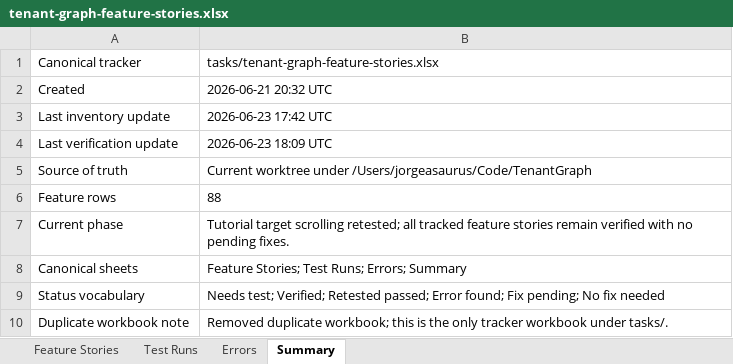
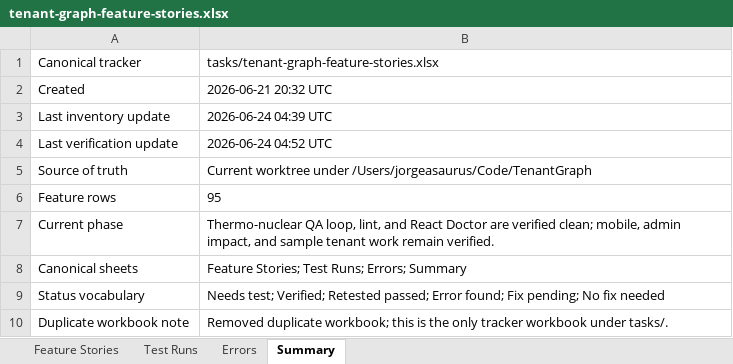
Before and after one commit to jorgeasaurus/TenantGraph, an Excel workbook: tasks/tenant-graph-feature-stories.xlsx, sheet Summary, drawn as a sheet; values as stored, in another font and other column widths than the file's, no borders; the diff names each change by its address in the sheet, - before the commit and + after, or states it on an @@ line.

Commit message:
Add admin impact workflow and mobile polish

```diff
--- a/tasks/tenant-graph-feature-stories.xlsx (sheet Summary)
+++ b/tasks/tenant-graph-feature-stories.xlsx (sheet Summary)
-B3: 2026-06-23 17:42 UTC
+B3: 2026-06-24 04:39 UTC
-B4: 2026-06-23 18:09 UTC
+B4: 2026-06-24 04:52 UTC
-B6: 88
+B6: 95
-B7: Tutorial target scrolling retested; all tracked feature stories remain verified with no pending fixes.
+B7: Thermo-nuclear QA loop, lint, and React Doctor are verified clean; mobile, admin impact, and sample tenant work remain verified.
```
Also changed, not shown: sheet Feature Stories, sheet Test Runs, 15 other files.
